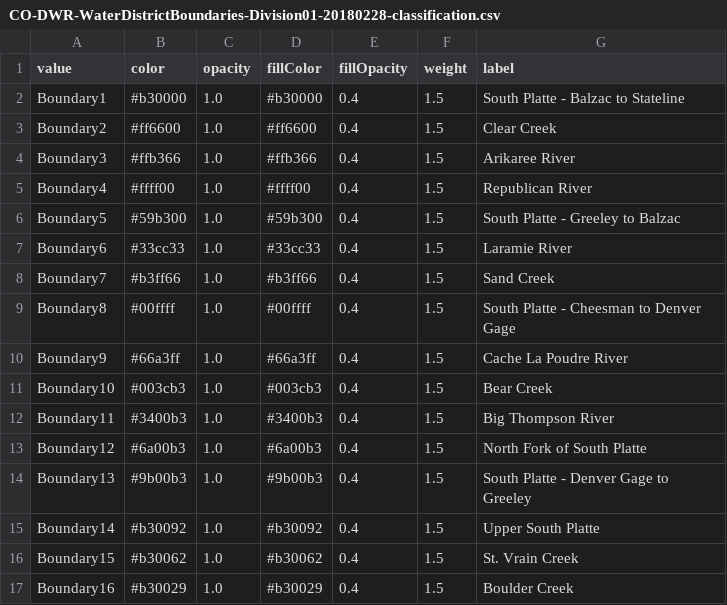
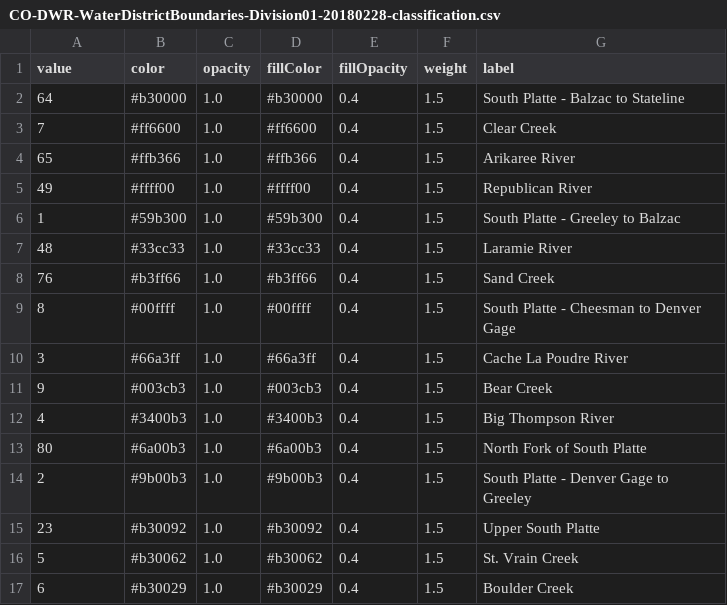
Before and after one commit to OpenWaterFoundation/owf-app-infomapper-ng, a CSV file: poudre-dashboard-ng/src/assets/map-classification-files/CO-DWR-WaterDistrictBoundaries-Division01-20180228-classification.csv, drawn as a sheet.

Commit message:
Fixed a small issue with classificationAttribute

```diff
--- a/poudre-dashboard-ng/src/assets/map-classification-files/CO-DWR-WaterDistrictBoundaries-Division01-20180228-classification.csv
+++ b/poudre-dashboard-ng/src/assets/map-classification-files/CO-DWR-WaterDistrictBoundaries-Division01-20180228-classification.csv
@@ -1,17 +1,17 @@
 value,color,opacity,fillColor,fillOpacity,weight,label
-Boundary1,#b30000,1.0,#b30000,0.4,1.5,South Platte - Balzac to Stateline
-Boundary2,#ff6600,1.0,#ff6600,0.4,1.5,Clear Creek
-Boundary3,#ffb366,1.0,#ffb366,0.4,1.5,Arikaree River
-Boundary4,#ffff00,1.0,#ffff00,0.4,1.5,Republican River
-Boundary5,#59b300,1.0,#59b300,0.4,1.5,South Platte - Greeley to Balzac
-Boundary6,#33cc33,1.0,#33cc33,0.4,1.5,Laramie River
-Boundary7,#b3ff66,1.0,#b3ff66,0.4,1.5,Sand Creek
-Boundary8,#00ffff,1.0,#00ffff,0.4,1.5,South Platte - Cheesman to Denver Gage
-Boundary9,#66a3ff,1.0,#66a3ff,0.4,1.5,Cache La Poudre River
-Boundary10,#003cb3,1.0,#003cb3,0.4,1.5,Bear Creek
-Boundary11,#3400b3,1.0,#3400b3,0.4,1.5,Big Thompson River
-Boundary12,#6a00b3,1.0,#6a00b3,0.4,1.5,North Fork of South Platte
-Boundary13,#9b00b3,1.0,#9b00b3,0.4,1.5,South Platte - Denver Gage to Greeley
-Boundary14,#b30092,1.0,#b30092,0.4,1.5,Upper South Platte
-Boundary15,#b30062,1.0,#b30062,0.4,1.5,St. Vrain Creek
-Boundary16,#b30029,1.0,#b30029,0.4,1.5,Boulder Creek
+64,#b30000,1.0,#b30000,0.4,1.5,South Platte - Balzac to Stateline
+7,#ff6600,1.0,#ff6600,0.4,1.5,Clear Creek
+65,#ffb366,1.0,#ffb366,0.4,1.5,Arikaree River
+49,#ffff00,1.0,#ffff00,0.4,1.5,Republican River
+1,#59b300,1.0,#59b300,0.4,1.5,South Platte - Greeley to Balzac
+48,#33cc33,1.0,#33cc33,0.4,1.5,Laramie River
+76,#b3ff66,1.0,#b3ff66,0.4,1.5,Sand Creek
+8,#00ffff,1.0,#00ffff,0.4,1.5,South Platte - Cheesman to Denver Gage
+3,#66a3ff,1.0,#66a3ff,0.4,1.5,Cache La Poudre River
+9,#003cb3,1.0,#003cb3,0.4,1.5,Bear Creek
+4,#3400b3,1.0,#3400b3,0.4,1.5,Big Thompson River
+80,#6a00b3,1.0,#6a00b3,0.4,1.5,North Fork of South Platte
+2,#9b00b3,1.0,#9b00b3,0.4,1.5,South Platte - Denver Gage to Greeley
+23,#b30092,1.0,#b30092,0.4,1.5,Upper South Platte
+5,#b30062,1.0,#b30062,0.4,1.5,St. Vrain Creek
+6,#b30029,1.0,#b30029,0.4,1.5,Boulder Creek
```
Also changed, not shown: 3 other files.
